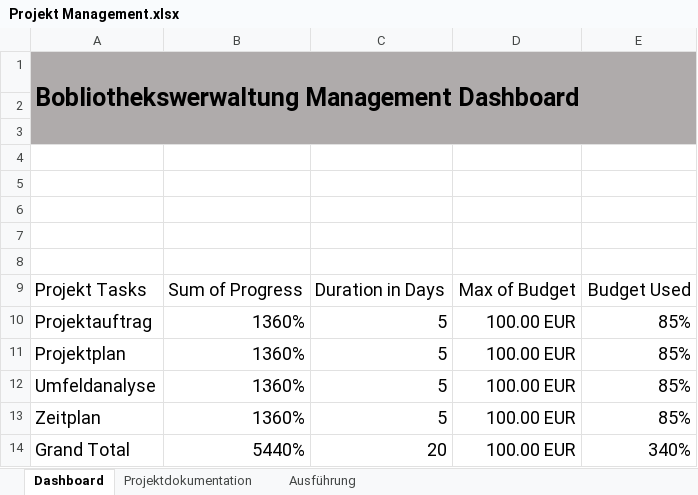
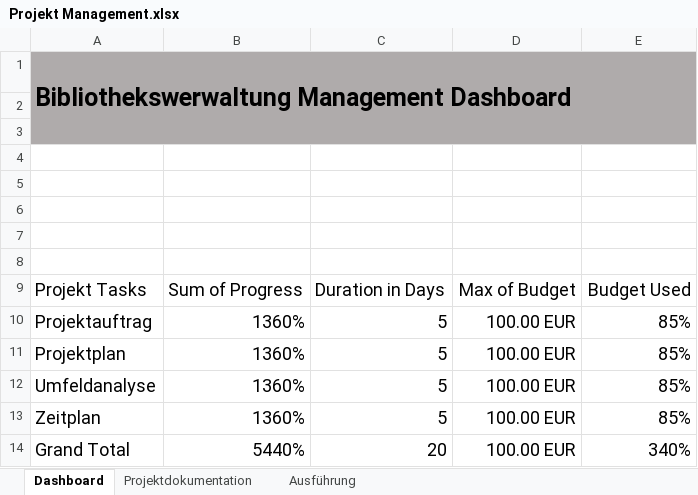
Before and after one commit to EmirBajramovic92/Bibliotheksverwaltungsprogramm, an Excel workbook: Projekt Management.xlsx, sheet Dashboard, drawn as a sheet; values as stored, in another font and other column widths than the file's, no borders; the diff names each change by its address in the sheet, - before the commit and + after, or states it on an @@ line.

Commit message:
Update Projekt Management.xlsx

```diff
--- a/Projekt Management.xlsx (sheet Dashboard)
+++ b/Projekt Management.xlsx (sheet Dashboard)
-A1: Bobliothekswerwaltung Management Dashboard
+A1: Bibliothekswerwaltung Management Dashboard
```
